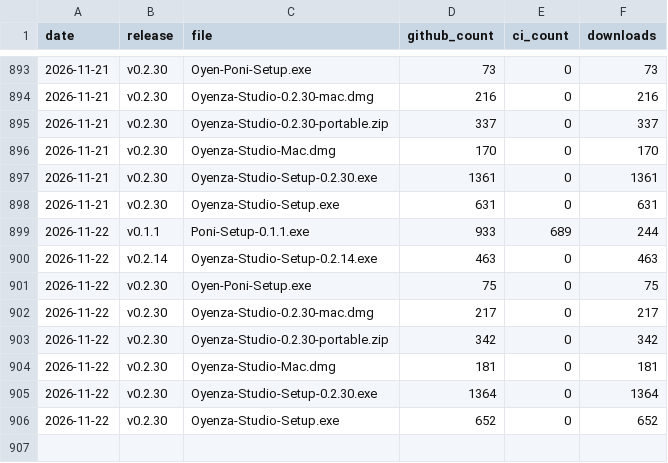
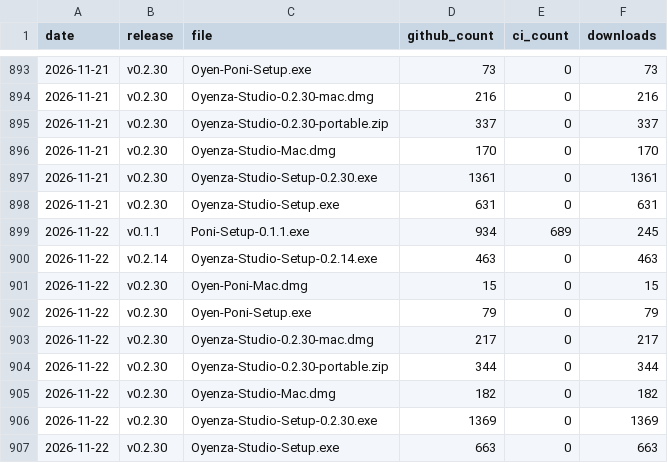
Before and after one commit to lucacadalora/oyenza-studio, a CSV file: data/downloads.csv, drawn as a sheet; only a part is shown, gaps mark what is left out.

```diff
--- a/data/downloads.csv
+++ b/data/downloads.csv
@@ -898,9 +898,10 @@ date,release,file,github_count,ci_count,downloads
 2026-11-21,v0.2.30,Oyenza-Studio-Setup.exe,631,0,631
-2026-11-22,v0.1.1,Poni-Setup-0.1.1.exe,933,689,244
+2026-11-22,v0.1.1,Poni-Setup-0.1.1.exe,934,689,245
 2026-11-22,v0.2.14,Oyenza-Studio-Setup-0.2.14.exe,463,0,463
-2026-11-22,v0.2.30,Oyen-Poni-Setup.exe,75,0,75
+2026-11-22,v0.2.30,Oyen-Poni-Mac.dmg,15,0,15
+2026-11-22,v0.2.30,Oyen-Poni-Setup.exe,79,0,79
 2026-11-22,v0.2.30,Oyenza-Studio-0.2.30-mac.dmg,217,0,217
-2026-11-22,v0.2.30,Oyenza-Studio-0.2.30-portable.zip,342,0,342
-2026-11-22,v0.2.30,Oyenza-Studio-Mac.dmg,181,0,181
-2026-11-22,v0.2.30,Oyenza-Studio-Setup-0.2.30.exe,1364,0,1364
-2026-11-22,v0.2.30,Oyenza-Studio-Setup.exe,652,0,652
+2026-11-22,v0.2.30,Oyenza-Studio-0.2.30-portable.zip,344,0,344
+2026-11-22,v0.2.30,Oyenza-Studio-Mac.dmg,182,0,182
+2026-11-22,v0.2.30,Oyenza-Studio-Setup-0.2.30.exe,1369,0,1369
+2026-11-22,v0.2.30,Oyenza-Studio-Setup.exe,663,0,663
```
Also changed, not shown: data/repo.csv, 4 other files.
